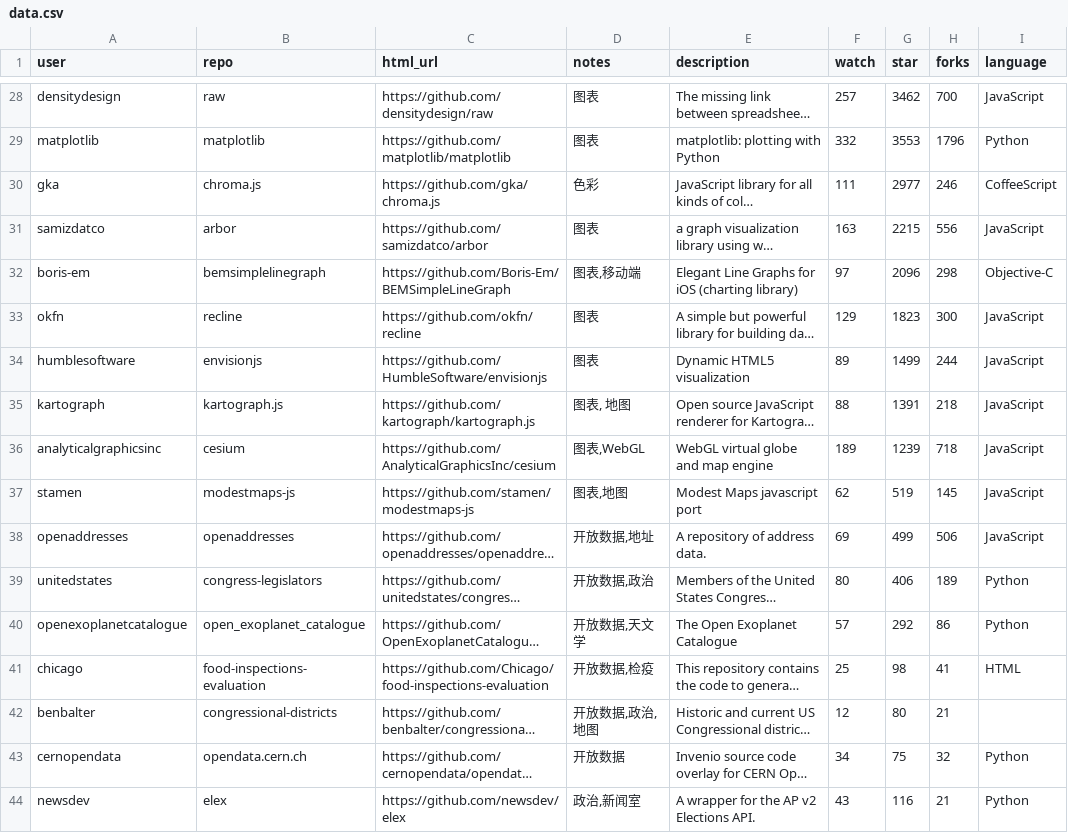
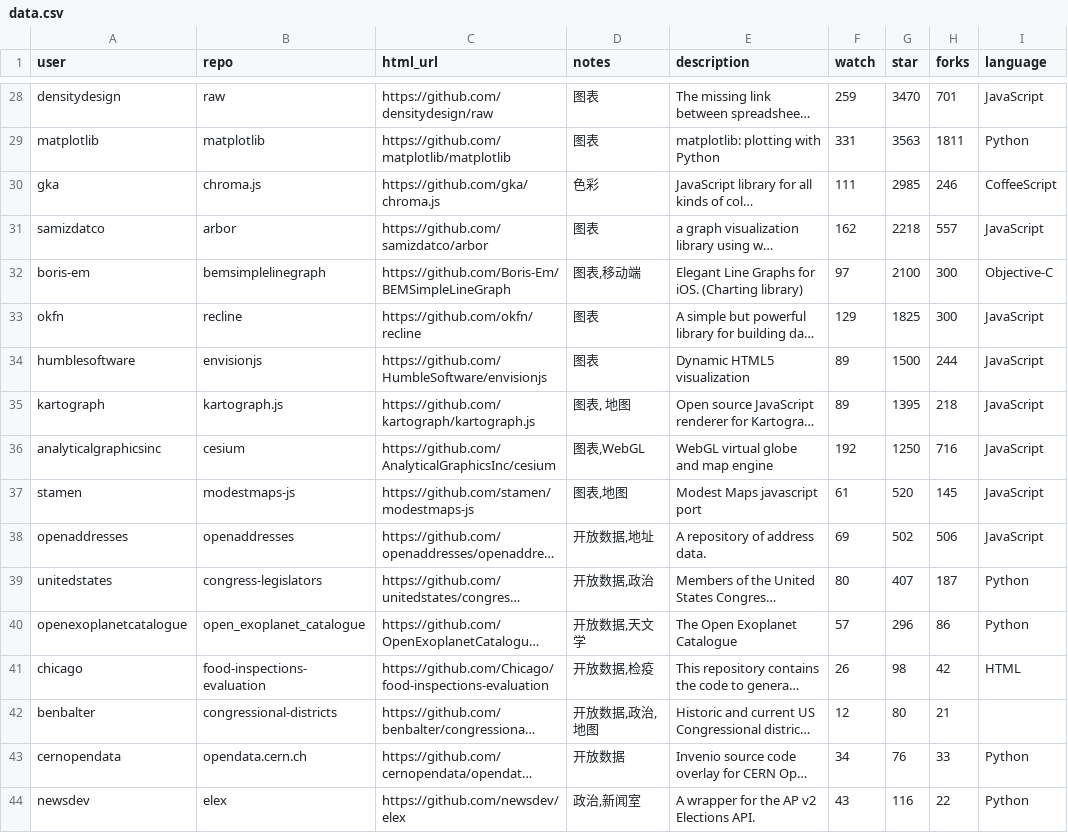
Before and after one commit to shujianbu/DJToolboxes, a CSV file: app/data/data.csv, drawn as a sheet; only a part is shown, gaps mark what is left out; long unchanged cells end in …; the diff covers the shown part only; the diff names each change by its address in the sheet, - before the commit and + after, or states it on an @@ line.

```diff
--- a/app/data/data.csv
+++ b/app/data/data.csv
-F28 (watch): 257
+F28 (watch): 259
-G28 (star): 3462
+G28 (star): 3470
-H28 (forks): 700
+H28 (forks): 701
-F29 (watch): 332
+F29 (watch): 331
-G29 (star): 3553
+G29 (star): 3563
-H29 (forks): 1796
+H29 (forks): 1811
-G30 (star): 2977
+G30 (star): 2985
-F31 (watch): 163
+F31 (watch): 162
-G31 (star): 2215
+G31 (star): 2218
-H31 (forks): 556
+H31 (forks): 557
-E32 (description): …Graphs for iOS (charting library)
+E32 (description): …Graphs for iOS. (Charting library)
-G32 (star): 2096
+G32 (star): 2100
-H32 (forks): 298
+H32 (forks): 300
-G33 (star): 1823
+G33 (star): 1825
-G34 (star): 1499
+G34 (star): 1500
-F35 (watch): 88
+F35 (watch): 89
-G35 (star): 1391
+G35 (star): 1395
-F36 (watch): 189
+F36 (watch): 192
-G36 (star): 1239
+G36 (star): 1250
-H36 (forks): 718
+H36 (forks): 716
-F37 (watch): 62
+F37 (watch): 61
-G37 (star): 519
+G37 (star): 520
-G38 (star): 499
+G38 (star): 502
-G39 (star): 406
+G39 (star): 407
-H39 (forks): 189
+H39 (forks): 187
-G40 (star): 292
+G40 (star): 296
-F41 (watch): 25
+F41 (watch): 26
-H41 (forks): 41
+H41 (forks): 42
-G43 (star): 75
+G43 (star): 76
-H43 (forks): 32
+H43 (forks): 33
-H44 (forks): 21
+H44 (forks): 22
```
Also changed, not shown: 167 edited cells elsewhere in this file.
